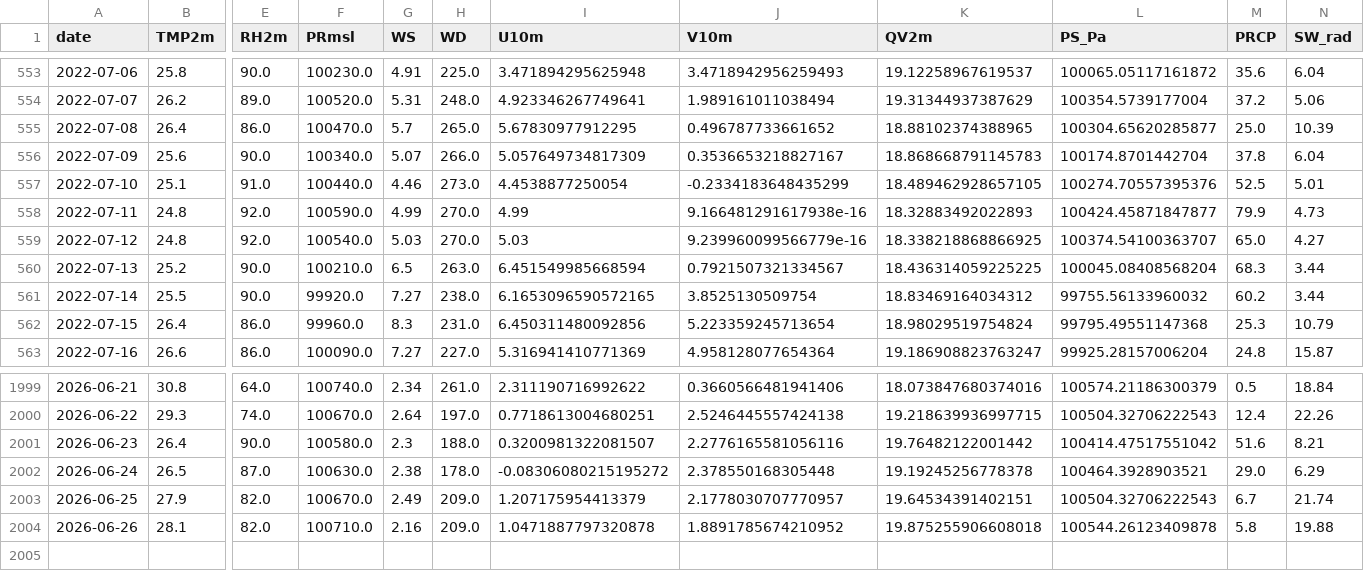
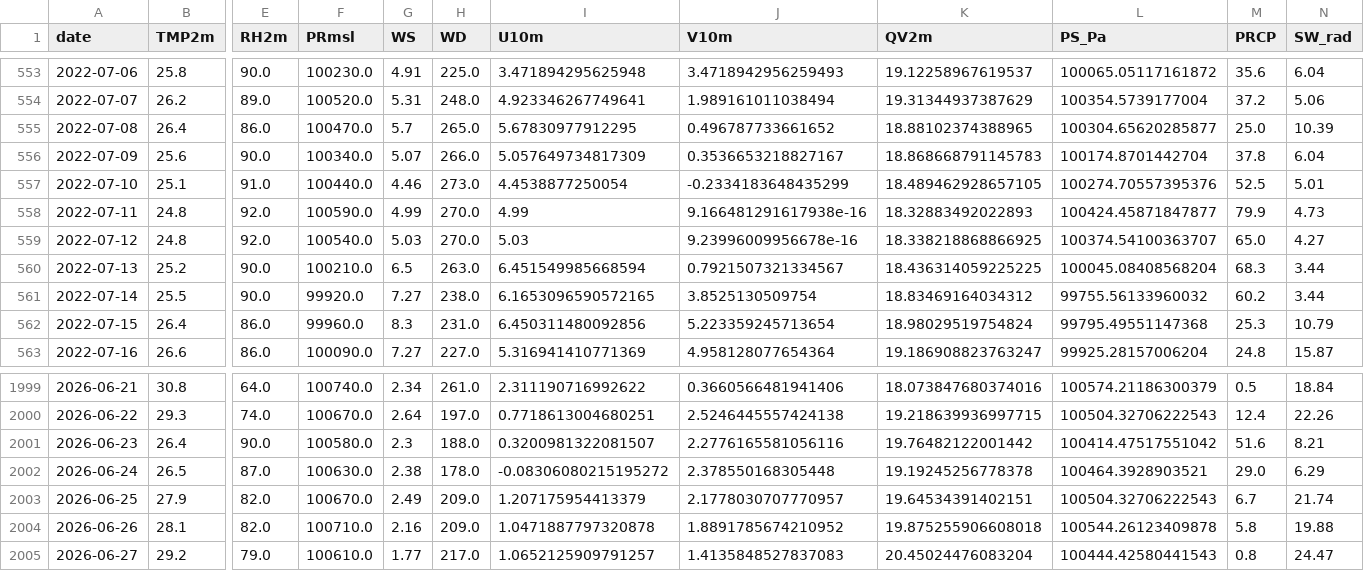
Before and after one commit to cdacaviral-source/cdacaviral-source-multicity-forecast-data-classical-om, a CSV file: data/om/Mumbai/om_cache_mumbai.csv, drawn as a sheet; only a part is shown, gaps mark what is left out; rows hold the shown columns only; the diff names each change by its address in the sheet, - before the commit and + after, or states it on an @@ line.

Commit message:
[Mumbai] om_cache_mumbai.csv 2026-06-28

```diff
--- a/data/om/Mumbai/om_cache_mumbai.csv
+++ b/data/om/Mumbai/om_cache_mumbai.csv
-J559 (V10m): 9.239960099566779e-16
+J559 (V10m): 9.23996009956678e-16
+row 2005: 2026-06-27 | 29.2 | 79.0 | 100610.0 | 1.77 | 217.0 | 1.0652125909791257 | 1.4135848527837083 | 20.45024476083204 | 100444.42580441543 | 0.8 | 24.47
```
